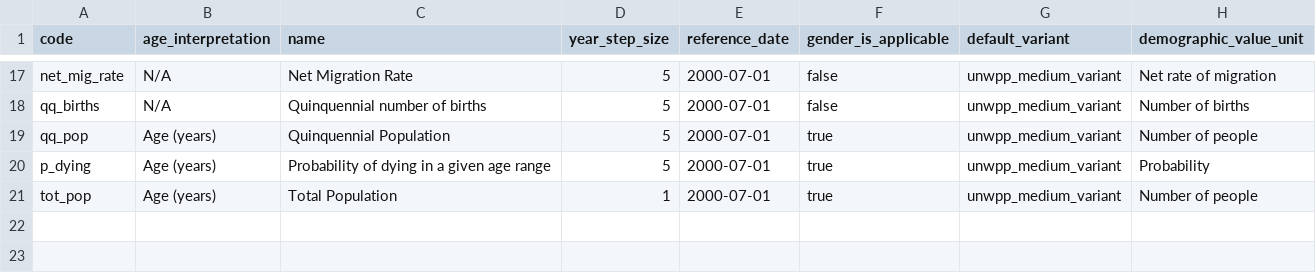
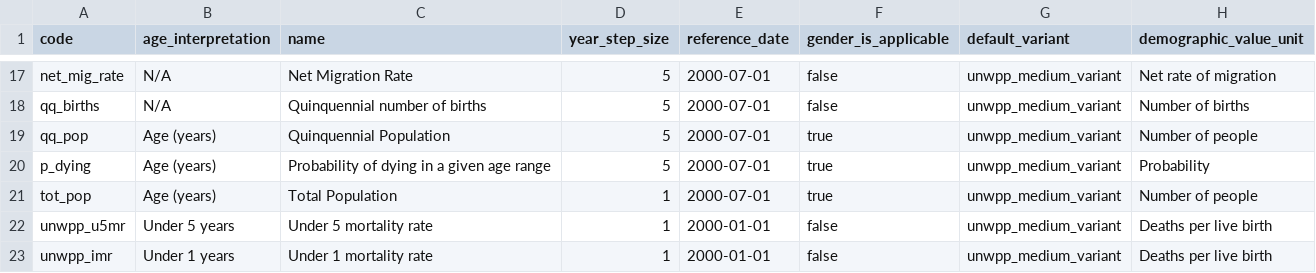
Before and after one commit to vimc/montagu-demography, a CSV file: meta/demographic_statistic_type.csv, drawn as a sheet; only a part is shown, gaps mark what is left out.

Commit message:
Add UNWPP IMR and U5MR

```diff
--- a/meta/demographic_statistic_type.csv
+++ b/meta/demographic_statistic_type.csv
@@ -21 +21,3 @@
 "tot_pop","Age (years)","Total Population","1","2000-07-01","true","unwpp_medium_variant","Number of people"
+"unwpp_u5mr","Under 5 years","Under 5 mortality rate","1","2000-01-01","false","unwpp_medium_variant","Deaths per live birth"
+"unwpp_imr","Under 1 years","Under 1 mortality rate","1","2000-01-01","false","unwpp_medium_variant","Deaths per live birth"
```
Also changed, not shown: meta/demographic_statistic_type_variant.csv, 3 other files.
